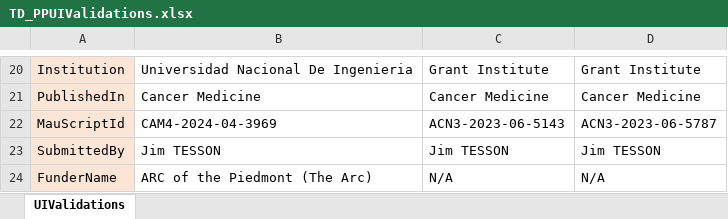
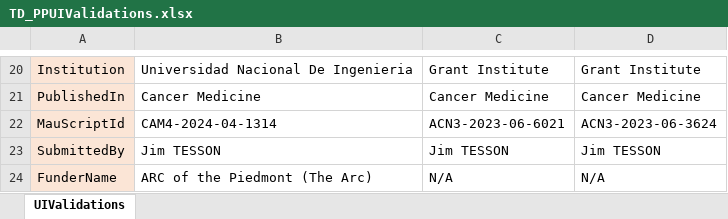
Before and after one commit to DeepanRajChinnasamy/SAP-Test-Automation, an Excel workbook: UploadExcel/TD_PPUIValidations.xlsx, sheet UIValidations, drawn as a sheet; only a part is shown, gaps mark what is left out; values as stored, in another font and other column widths than the file's, no borders; the diff covers the shown part only; the diff names each change by its address in the sheet, - before the commit and + after, or states it on an @@ line.

```diff
--- a/UploadExcel/TD_PPUIValidations.xlsx (sheet UIValidations)
+++ b/UploadExcel/TD_PPUIValidations.xlsx (sheet UIValidations)
-B22: CAM4-2024-04-3969
+B22: CAM4-2024-04-1314
-C22: ACN3-2023-06-5143
+C22: ACN3-2023-06-6021
-D22: ACN3-2023-06-5787
+D22: ACN3-2023-06-3624
```
Also changed, not shown: 28 edited cells elsewhere in this sheet, 1 other file.
